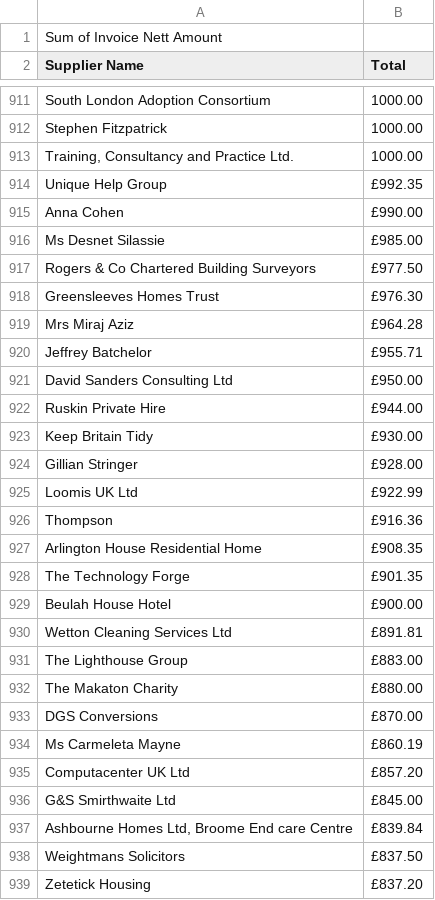
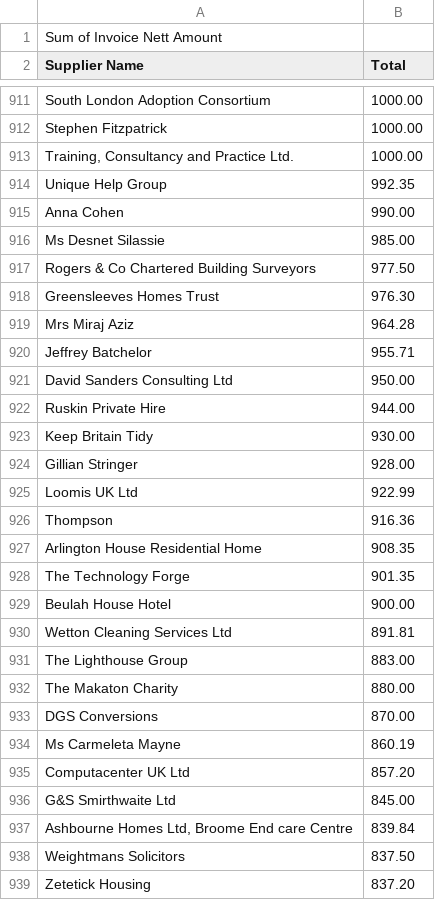
Before and after one commit to zenlan/lambethdatastore, a CSV file: payments-to-suppliers/2011-08-payments.csv, drawn as a sheet; only a part is shown, gaps mark what is left out; the diff covers the shown part only.

```diff
--- a/payments-to-suppliers/2011-08-payments.csv
+++ b/payments-to-suppliers/2011-08-payments.csv
@@ -914,26 +914,26 @@ Stephen Fitzpatrick,"1000.00"
-Unique Help Group,£992.35
-Anna Cohen,£990.00
-Ms Desnet Silassie,£985.00
-Rogers & Co Chartered Building Surveyors,£977.50
-Greensleeves Homes Trust,£976.30
-Mrs Miraj Aziz,£964.28
-Jeffrey Batchelor,£955.71
-David Sanders Consulting Ltd,£950.00
-Ruskin Private Hire,£944.00
-Keep Britain Tidy,£930.00
-Gillian Stringer,£928.00
-Loomis UK Ltd,£922.99
-Thompson,£916.36
-Arlington House Residential Home,£908.35
-The Technology Forge,£901.35
-Beulah House Hotel,£900.00
-Wetton Cleaning Services Ltd,£891.81
-The Lighthouse Group,£883.00
-The Makaton Charity,£880.00
-DGS Conversions,£870.00
-Ms Carmeleta Mayne,£860.19
-Computacenter UK Ltd,£857.20
-G&S Smirthwaite Ltd,£845.00
-"Ashbourne Homes Ltd, Broome End care Centre",£839.84
-Weightmans Solicitors,£837.50
-Zetetick Housing,£837.20
+Unique Help Group,992.35
+Anna Cohen,990.00
+Ms Desnet Silassie,985.00
+Rogers & Co Chartered Building Surveyors,977.50
+Greensleeves Homes Trust,976.30
+Mrs Miraj Aziz,964.28
+Jeffrey Batchelor,955.71
+David Sanders Consulting Ltd,950.00
+Ruskin Private Hire,944.00
+Keep Britain Tidy,930.00
+Gillian Stringer,928.00
+Loomis UK Ltd,922.99
+Thompson,916.36
+Arlington House Residential Home,908.35
+The Technology Forge,901.35
+Beulah House Hotel,900.00
+Wetton Cleaning Services Ltd,891.81
+The Lighthouse Group,883.00
+The Makaton Charity,880.00
+DGS Conversions,870.00
+Ms Carmeleta Mayne,860.19
+Computacenter UK Ltd,857.20
+G&S Smirthwaite Ltd,845.00
+"Ashbourne Homes Ltd, Broome End care Centre",839.84
+Weightmans Solicitors,837.50
+Zetetick Housing,837.20
```
Also changed, not shown: 73 edited cells elsewhere in this file, payments-to-suppliers/2011-02-payments.csv, payments-to-suppliers/2011-03-payments.csv, 14 other files.
